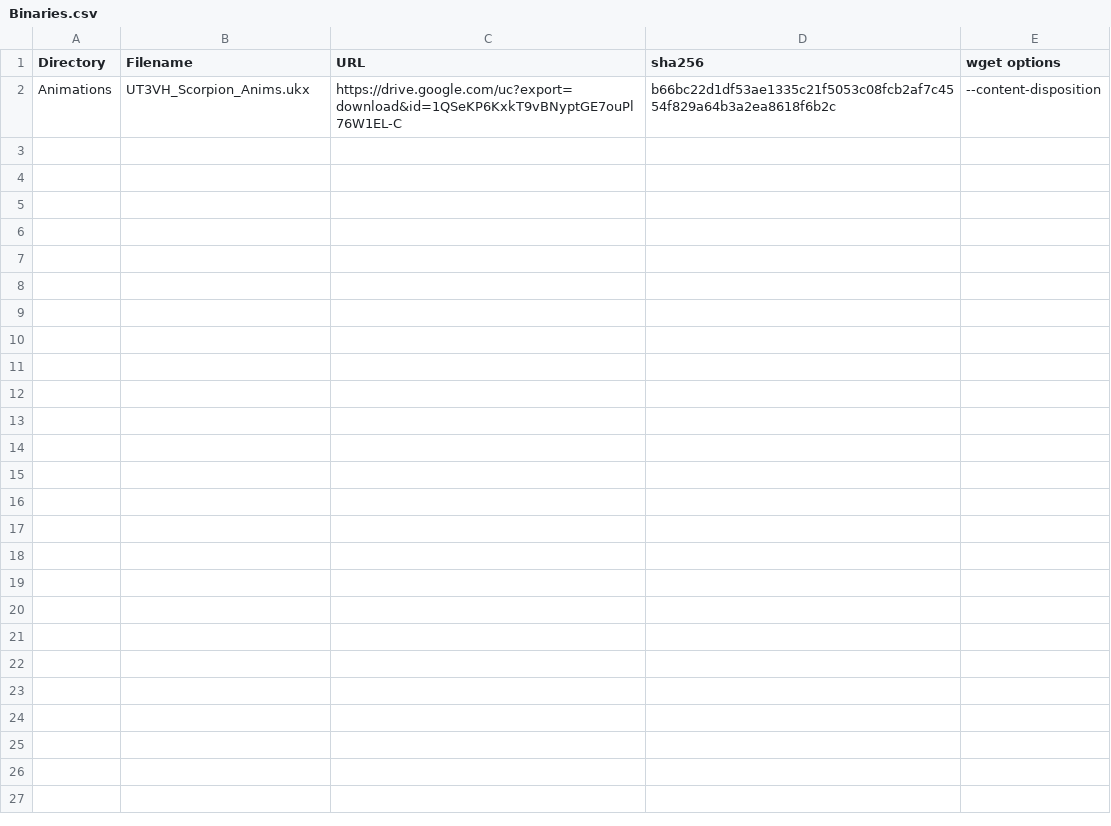
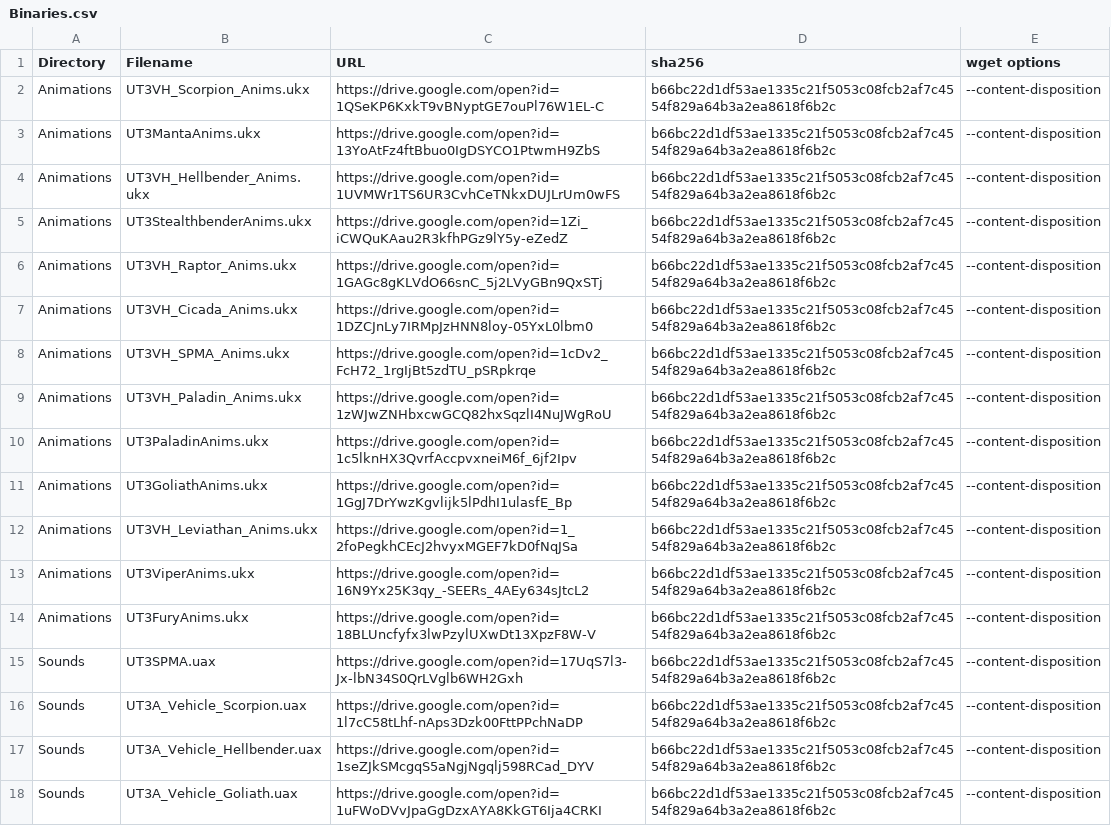
Before and after one commit to GreatEmerald/UT3Vehicles, a CSV file: Binaries.csv, drawn as a sheet.

Commit message:
Update Binaries.csv

```diff
--- a/Binaries.csv
+++ b/Binaries.csv
@@ -1,2 +1,18 @@
 Directory,Filename,URL,sha256,wget options
-Animations,UT3VH_Scorpion_Anims.ukx,https://drive.google.com/uc?export=download&id=1QSeKP6KxkT9vBNyptGE7ouPl76W1EL-C,b66bc22d1df53ae1335c21f5053c08fcb2af7c4554f829a64b3a2ea8618f6b2c,--content-disposition
+Animations,UT3VH_Scorpion_Anims.ukx,https://drive.google.com/open?id=1QSeKP6KxkT9vBNyptGE7ouPl76W1EL-C,b66bc22d1df53ae1335c21f5053c08fcb2af7c4554f829a64b3a2ea8618f6b2c,--content-disposition
+Animations,UT3MantaAnims.ukx,https://drive.google.com/open?id=13YoAtFz4ftBbuo0IgDSYCO1PtwmH9ZbS,b66bc22d1df53ae1335c21f5053c08fcb2af7c4554f829a64b3a2ea8618f6b2c,--content-disposition
+Animations,UT3VH_Hellbender_Anims.ukx,https://drive.google.com/open?id=1UVMWr1TS6UR3CvhCeTNkxDUJLrUm0wFS,b66bc22d1df53ae1335c21f5053c08fcb2af7c4554f829a64b3a2ea8618f6b2c,--content-disposition
+Animations,UT3StealthbenderAnims.ukx,https://drive.google.com/open?id=1Zi_iCWQuKAau2R3kfhPGz9lY5y-eZedZ,b66bc22d1df53ae1335c21f5053c08fcb2af7c4554f829a64b3a2ea8618f6b2c,--content-disposition
+Animations,UT3VH_Raptor_Anims.ukx,https://drive.google.com/open?id=1GAGc8gKLVdO66snC_5j2LVyGBn9QxSTj,b66bc22d1df53ae1335c21f5053c08fcb2af7c4554f829a64b3a2ea8618f6b2c,--content-disposition
+Animations,UT3VH_Cicada_Anims.ukx,https://drive.google.com/open?id=1DZCJnLy7IRMpJzHNN8loy-05YxL0lbm0,b66bc22d1df53ae1335c21f5053c08fcb2af7c4554f829a64b3a2ea8618f6b2c,--content-disposition
+Animations,UT3VH_SPMA_Anims.ukx,https://drive.google.com/open?id=1cDv2_FcH72_1rgIjBt5zdTU_pSRpkrqe,b66bc22d1df53ae1335c21f5053c08fcb2af7c4554f829a64b3a2ea8618f6b2c,--content-disposition
+Animations,UT3VH_Paladin_Anims.ukx,https://drive.google.com/open?id=1zWJwZNHbxcwGCQ82hxSqzlI4NuJWgRoU,b66bc22d1df53ae1335c21f5053c08fcb2af7c4554f829a64b3a2ea8618f6b2c,--content-disposition
+Animations,UT3PaladinAnims.ukx,https://drive.google.com/open?id=1c5lknHX3QvrfAccpvxneiM6f_6jf2Ipv,b66bc22d1df53ae1335c21f5053c08fcb2af7c4554f829a64b3a2ea8618f6b2c,--content-disposition
+Animations,UT3GoliathAnims.ukx,https://drive.google.com/open?id=1GgJ7DrYwzKgvlijk5lPdhI1ulasfE_Bp,b66bc22d1df53ae1335c21f5053c08fcb2af7c4554f829a64b3a2ea8618f6b2c,--content-disposition
+Animations,UT3VH_Leviathan_Anims.ukx,https://drive.google.com/open?id=1_2foPegkhCEcJ2hvyxMGEF7kD0fNqJSa,b66bc22d1df53ae1335c21f5053c08fcb2af7c4554f829a64b3a2ea8618f6b2c,--content-disposition
+Animations,UT3ViperAnims.ukx,https://drive.google.com/open?id=16N9Yx25K3qy_-SEERs_4AEy634sJtcL2,b66bc22d1df53ae1335c21f5053c08fcb2af7c4554f829a64b3a2ea8618f6b2c,--content-disposition
+Animations,UT3FuryAnims.ukx,https://drive.google.com/open?id=18BLUncfyfx3lwPzylUXwDt13XpzF8W-V,b66bc22d1df53ae1335c21f5053c08fcb2af7c4554f829a64b3a2ea8618f6b2c,--content-disposition
+Sounds,UT3SPMA.uax,https://drive.google.com/open?id=17UqS7l3-Jx-lbN34S0QrLVglb6WH2Gxh,b66bc22d1df53ae1335c21f5053c08fcb2af7c4554f829a64b3a2ea8618f6b2c,--content-disposition
+Sounds,UT3A_Vehicle_Scorpion.uax,https://drive.google.com/open?id=1l7cC58tLhf-nAps3Dzk00FttPPchNaDP,b66bc22d1df53ae1335c21f5053c08fcb2af7c4554f829a64b3a2ea8618f6b2c,--content-disposition
+Sounds,UT3A_Vehicle_Hellbender.uax,https://drive.google.com/open?id=1seZJkSMcgqS5aNgjNgqlj598RCad_DYV,b66bc22d1df53ae1335c21f5053c08fcb2af7c4554f829a64b3a2ea8618f6b2c,--content-disposition
+Sounds,UT3A_Vehicle_Goliath.uax,https://drive.google.com/open?id=1uFWoDVvJpaGgDzxAYA8KkGT6Ija4CRKI,b66bc22d1df53ae1335c21f5053c08fcb2af7c4554f829a64b3a2ea8618f6b2c,--content-disposition
```
